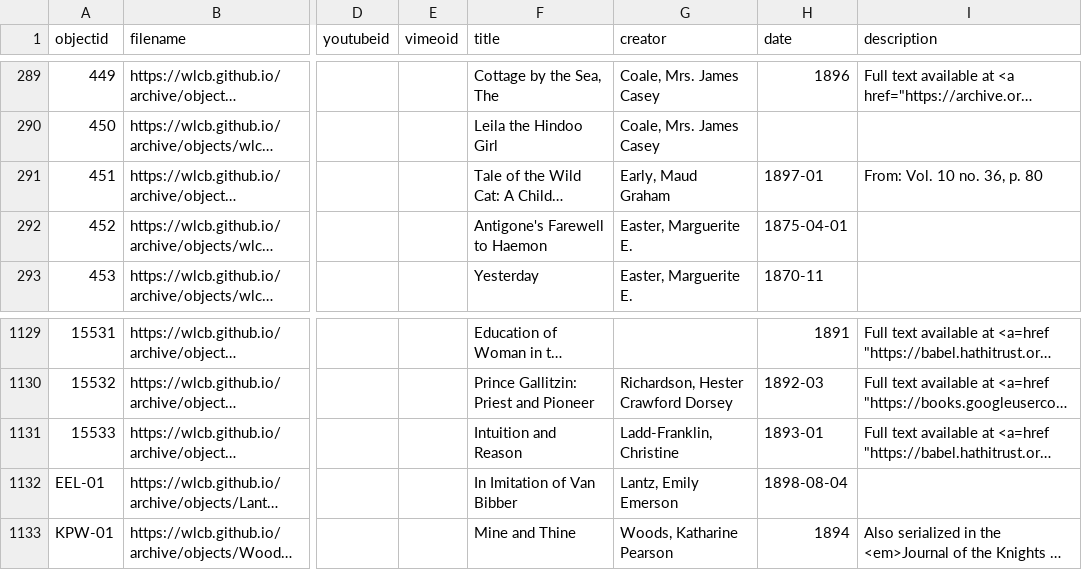
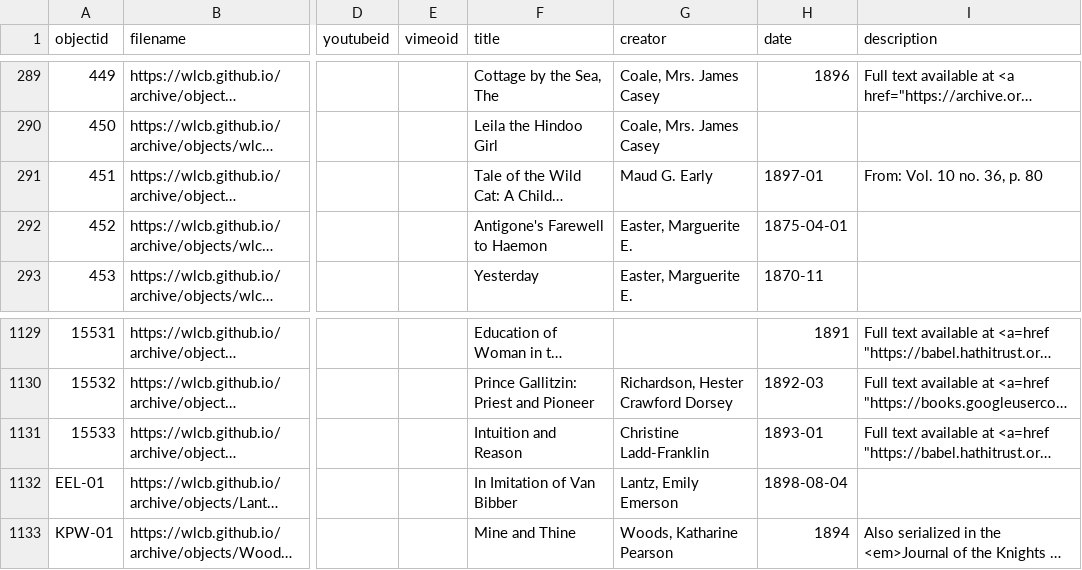
Before and after one commit to WLCB/archive, a CSV file: _data/site-metadata.csv, drawn as a sheet; only a part is shown, gaps mark what is left out; long unchanged cells end in …; the diff covers the shown part only; the diff names each change by its address in the sheet, - before the commit and + after, or states it on an @@ line.

```diff
--- a/_data/site-metadata.csv
+++ b/_data/site-metadata.csv
-G291 (creator): Early, Maud Graham
+G291 (creator): Maud G. Early
-G1131 (creator): Ladd-Franklin, Christine
+G1131 (creator): Christine Ladd-Franklin
```
Also changed, not shown: 1 added row and 29 edited cells elsewhere in this file.
